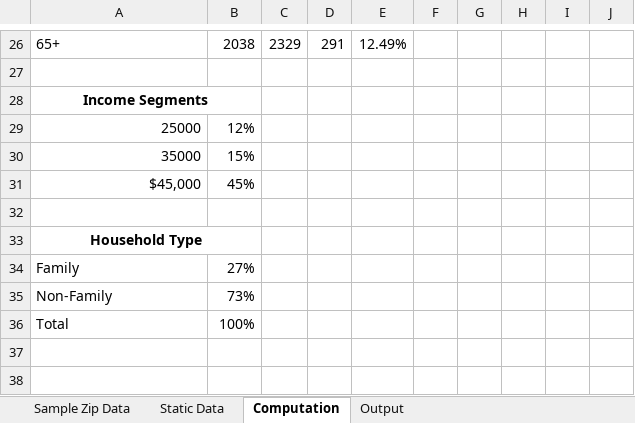
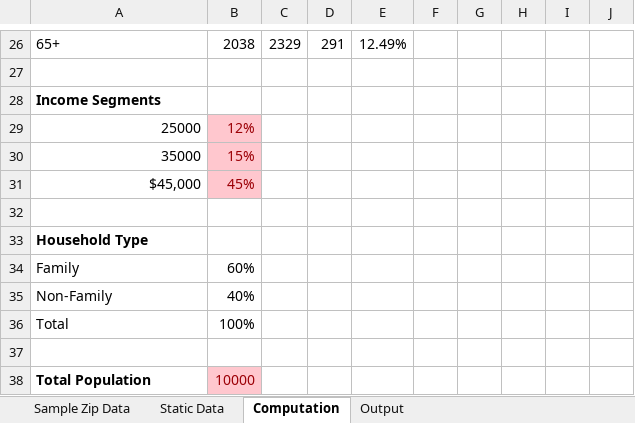
Before and after one commit to konaindev/React-Django, an Excel workbook: xls/templates/tam-template.xlsx, sheet Computation, drawn as a sheet; only a part is shown, gaps mark what is left out; values as stored, in another font and other column widths than the file's, no borders; removed rows and columns are numbered as before the commit, all else as after; the diff covers the shown part only; the diff names each change by its address in the sheet, - before the commit and + after, or states it on an @@ line.

```diff
--- a/xls/templates/tam-template.xlsx (sheet Computation)
+++ b/xls/templates/tam-template.xlsx (sheet Computation)
-A28 alignment: center
+A28 alignment: left
-A28:B28 merged
@@ B29:B31 fill: none → #FFC7CE, text colour: black → #9C0006 @@
-A33 alignment: center
+A33 alignment: left
-A33:B33 merged
-B34: 27%
+B34: 60%
-B35: 73%
+B35: 40%
+row 37: (empty)
+row 38: Total Population | 10000
```
Also changed, not shown: cell formats and merged cells elsewhere in this sheet, sheet Output, 1 other file.
